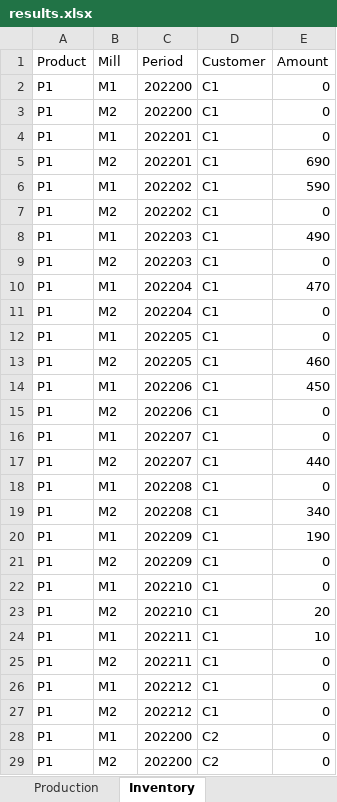
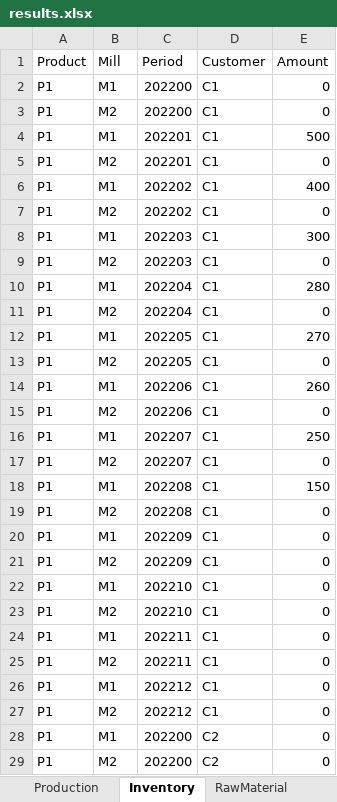
Before and after one commit to th28/thesis, an Excel workbook: results.xlsx, sheet Inventory, drawn as a sheet; only a part is shown; values as stored, in another font and other column widths than the file's, no borders; the diff covers the shown part only; the diff names each change by its address in the sheet, - before the commit and + after, or states it on an @@ line.

```diff
--- a/results.xlsx (sheet Inventory)
+++ b/results.xlsx (sheet Inventory)
+sheet tab: RawMaterial
-E4 (Amount): 0
+E4 (Amount): 500
-E5 (Amount): 690
+E5 (Amount): 0
-E6 (Amount): 590
+E6 (Amount): 400
-E8 (Amount): 490
+E8 (Amount): 300
-E10 (Amount): 470
+E10 (Amount): 280
-E12 (Amount): 0
+E12 (Amount): 270
-E13 (Amount): 460
+E13 (Amount): 0
-E14 (Amount): 450
+E14 (Amount): 260
-E16 (Amount): 0
+E16 (Amount): 250
-E17 (Amount): 440
+E17 (Amount): 0
-E18 (Amount): 0
+E18 (Amount): 150
-E19 (Amount): 340
+E19 (Amount): 0
-E20 (Amount): 190
+E20 (Amount): 0
-E23 (Amount): 20
+E23 (Amount): 0
-E24 (Amount): 10
+E24 (Amount): 0
```
Also changed, not shown: 18 edited cells elsewhere in this sheet, sheet Production, other sheet tabs, deterministic_2cust_2mills.xlsx, 2 other files.
